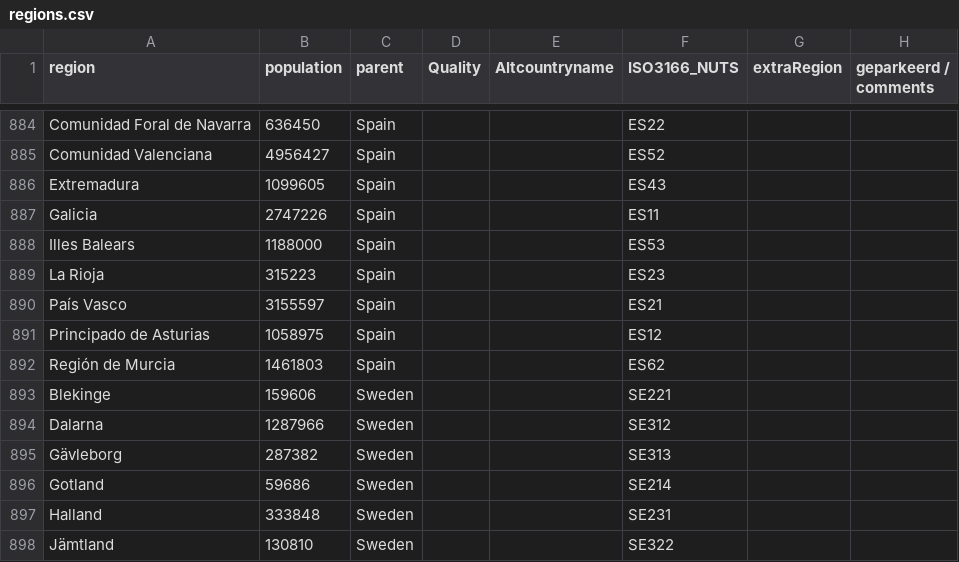
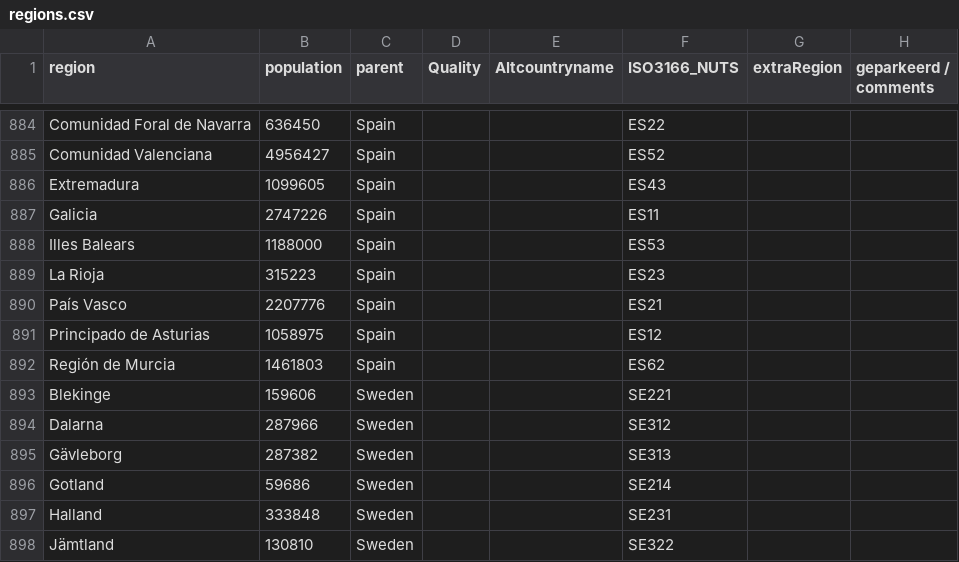
Before and after one commit to Datagraver/Covid-19-base, a CSV file: regions.csv, drawn as a sheet; only a part is shown, gaps mark what is left out.

```diff
--- a/regions.csv
+++ b/regions.csv
@@ -889,3 +889,3 @@ Illes Balears,1188000,Spain,,,ES53,,
 La Rioja,315223,Spain,,,ES23,,
-País Vasco,3155597,Spain,,,ES21,,
+País Vasco,2207776,Spain,,,ES21,,
 Principado de Asturias,1058975,Spain,,,ES12,,
@@ -893,3 +893,3 @@ Región de Murcia,1461803,Spain,,,ES62,,
 Blekinge,159606,Sweden,,,SE221,,
-Dalarna,1287966,Sweden,,,SE312,,
+Dalarna,287966,Sweden,,,SE312,,
 Gävleborg,287382,Sweden,,,SE313,,
```
